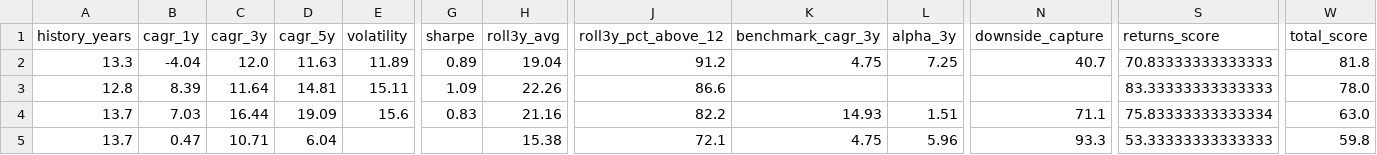
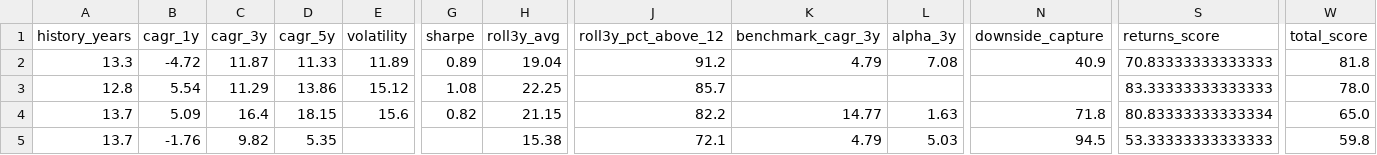
Before and after one commit to gopalbharti17/india-market-analysis, a CSV file: mf_rankings.csv, drawn as a sheet; only a part is shown, gaps mark what is left out; the diff covers the shown part only; the diff names each change by its address in the sheet, - before the commit and + after, or states it on an @@ line.

```diff
--- a/mf_rankings.csv
+++ b/mf_rankings.csv
-B2 (cagr_1y): -4.04
+B2 (cagr_1y): -4.72
-C2 (cagr_3y): 12.0
+C2 (cagr_3y): 11.87
-D2 (cagr_5y): 11.63
+D2 (cagr_5y): 11.33
-K2 (benchmark_cagr_3y): 4.75
+K2 (benchmark_cagr_3y): 4.79
-L2 (alpha_3y): 7.25
+L2 (alpha_3y): 7.08
-N2 (downside_capture): 40.7
+N2 (downside_capture): 40.9
-B3 (cagr_1y): 8.39
+B3 (cagr_1y): 5.54
-C3 (cagr_3y): 11.64
+C3 (cagr_3y): 11.29
-D3 (cagr_5y): 14.81
+D3 (cagr_5y): 13.86
-E3 (volatility): 15.11
+E3 (volatility): 15.12
-G3 (sharpe): 1.09
+G3 (sharpe): 1.08
-H3 (roll3y_avg): 22.26
+H3 (roll3y_avg): 22.25
-J3 (roll3y_pct_above_12): 86.6
+J3 (roll3y_pct_above_12): 85.7
-B4 (cagr_1y): 7.03
+B4 (cagr_1y): 5.09
-C4 (cagr_3y): 16.44
+C4 (cagr_3y): 16.4
-D4 (cagr_5y): 19.09
+D4 (cagr_5y): 18.15
-G4 (sharpe): 0.83
+G4 (sharpe): 0.82
-H4 (roll3y_avg): 21.16
+H4 (roll3y_avg): 21.15
-K4 (benchmark_cagr_3y): 14.93
+K4 (benchmark_cagr_3y): 14.77
-L4 (alpha_3y): 1.51
+L4 (alpha_3y): 1.63
-N4 (downside_capture): 71.1
+N4 (downside_capture): 71.8
-S4 (returns_score): 75.83333333333334
+S4 (returns_score): 80.83333333333334
-W4 (total_score): 63.0
+W4 (total_score): 65.0
-B5 (cagr_1y): 0.47
+B5 (cagr_1y): -1.76
-C5 (cagr_3y): 10.71
+C5 (cagr_3y): 9.82
-D5 (cagr_5y): 6.04
+D5 (cagr_5y): 5.35
-K5 (benchmark_cagr_3y): 4.75
+K5 (benchmark_cagr_3y): 4.79
-L5 (alpha_3y): 5.96
+L5 (alpha_3y): 5.03
-N5 (downside_capture): 93.3
+N5 (downside_capture): 94.5
```
Also changed, not shown: 17 edited cells elsewhere in this file, stock_rankings.csv, 3 other files.
